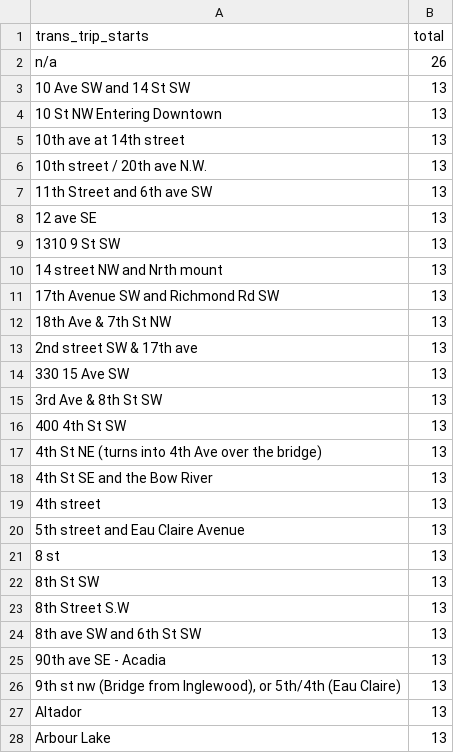
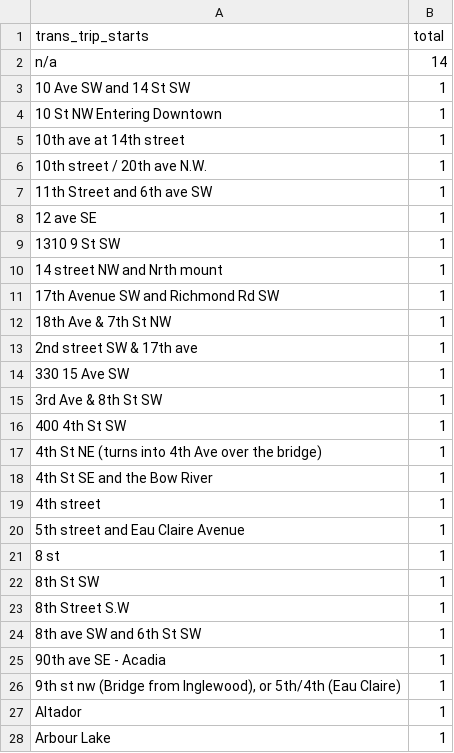
Before and after one commit to meejah/bikecalgary, a CSV file: centre-city-survey/trans_trip_starts.csv, drawn as a sheet; only a part is shown; the diff covers the shown part only.

```diff
--- a/centre-city-survey/trans_trip_starts.csv
+++ b/centre-city-survey/trans_trip_starts.csv
@@ -1,28 +1,28 @@
 trans_trip_starts,total
-n/a,26
-10 Ave SW and 14 St SW,13
-10 St NW Entering Downtown,13
-10th ave at 14th street,13
-10th street / 20th ave N.W.,13
-11th Street and 6th ave SW,13
-12 ave SE,13
-1310 9 St SW,13
-14 street NW and Nrth mount ,13
-17th Avenue SW and Richmond Rd SW,13
-18th Ave & 7th St NW,13
-2nd street SW & 17th ave,13
-330 15 Ave SW,13
-3rd Ave & 8th St SW,13
-400 4th St SW,13
-4th St NE (turns into 4th Ave over the bridge),13
-4th St SE and the Bow River,13
-4th street,13
-5th street and Eau Claire Avenue,13
-8 st,13
-8th St SW,13
-8th Street S.W,13
-8th ave SW and 6th St SW,13
-90th ave SE - Acadia,13
-"9th st nw (Bridge from Inglewood), or 5th/4th (Eau Claire)",13
-Altador,13
-Arbour Lake,13
+n/a,14
+10 Ave SW and 14 St SW,1
+10 St NW Entering Downtown,1
+10th ave at 14th street,1
+10th street / 20th ave N.W.,1
+11th Street and 6th ave SW,1
+12 ave SE,1
+1310 9 St SW,1
+14 street NW and Nrth mount ,1
+17th Avenue SW and Richmond Rd SW,1
+18th Ave & 7th St NW,1
+2nd street SW & 17th ave,1
+330 15 Ave SW,1
+3rd Ave & 8th St SW,1
+400 4th St SW,1
+4th St NE (turns into 4th Ave over the bridge),1
+4th St SE and the Bow River,1
+4th street,1
+5th street and Eau Claire Avenue,1
+8 st,1
+8th St SW,1
+8th Street S.W,1
+8th ave SW and 6th St SW,1
+90th ave SE - Acadia,1
+"9th st nw (Bridge from Inglewood), or 5th/4th (Eau Claire)",1
+Altador,1
+Arbour Lake,1
```
Also changed, not shown: 119 edited cells elsewhere in this file, centre-city-survey/trans_trip_dests.csv, centre-city-survey/trans_underpasses-sep.csv, 10 other files.
